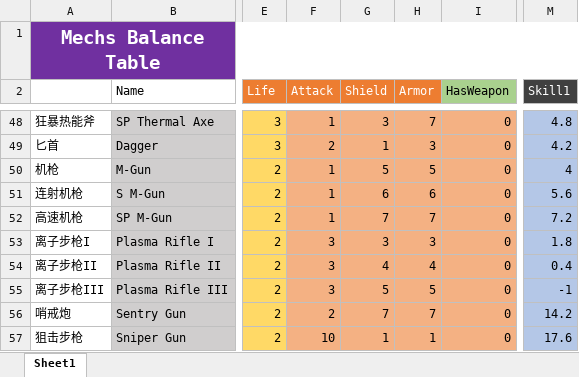
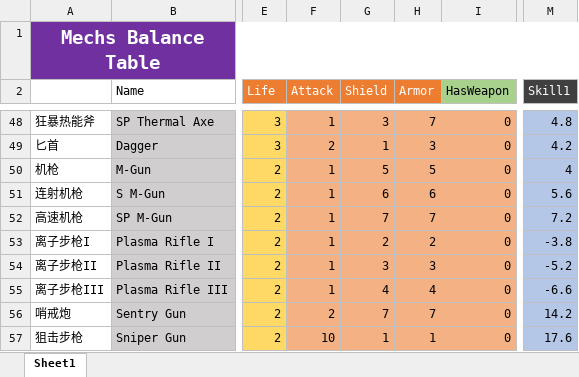
Before and after one commit to Biang2016/Mech-Storm, an Excel workbook: 随从数值平衡表.xlsx, sheet Sheet1, drawn as a sheet; only a part is shown, gaps mark what is left out; values as stored, in another font and other column widths than the file's, no borders; the diff names each change by its address in the sheet, - before the commit and + after, or states it on an @@ line.

```diff
--- a/随从数值平衡表.xlsx (sheet Sheet1)
+++ b/随从数值平衡表.xlsx (sheet Sheet1)
-F53:F55 (Attack): 3
+F53:F55 (Attack): 1
-G53 (Shield): 3
+G53 (Shield): 2
-H53 (Armor): 3
+H53 (Armor): 2
-M53 (Skill1): 1.8
+M53 (Skill1): -3.8
-G54 (Shield): 4
+G54 (Shield): 3
-H54 (Armor): 4
+H54 (Armor): 3
-M54 (Skill1): 0.4
+M54 (Skill1): -5.2
-G55 (Shield): 5
+G55 (Shield): 4
-H55 (Armor): 5
+H55 (Armor): 4
-M55 (Skill1): -1
+M55 (Skill1): -6.6
```
